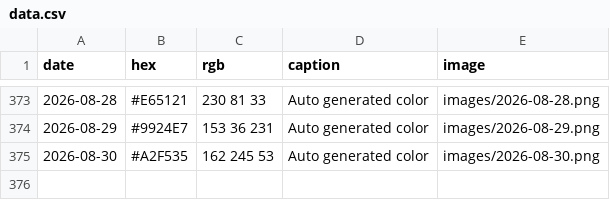
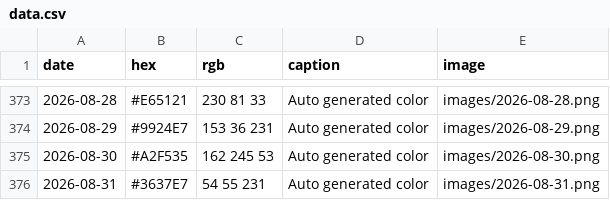
Before and after one commit to Fujishooock/dailycolor-site, a CSV file: data.csv, drawn as a sheet; only a part is shown, gaps mark what is left out; the diff names each change by its address in the sheet, - before the commit and + after, or states it on an @@ line.

```diff
--- a/data.csv
+++ b/data.csv
+row 376: 2026-08-31 | #3637E7 | 54 55 231 | Auto generated color | images/2026-08-31.png
```
Also changed, not shown: 3 other files.
